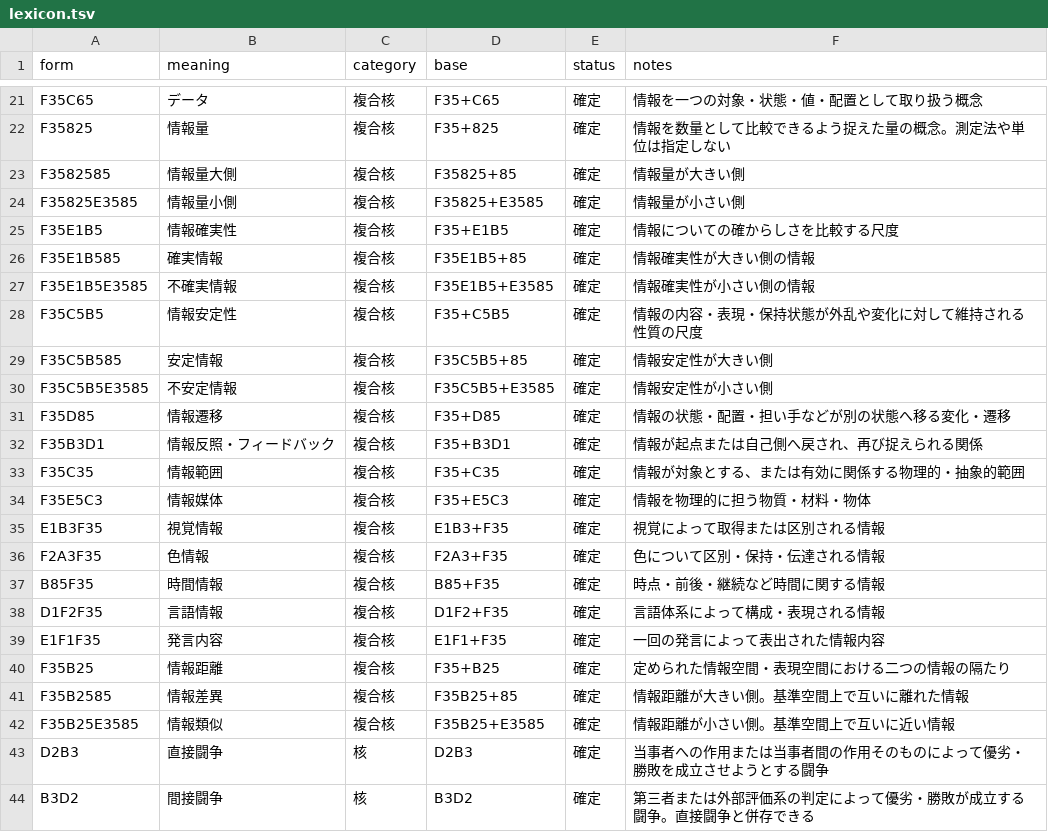
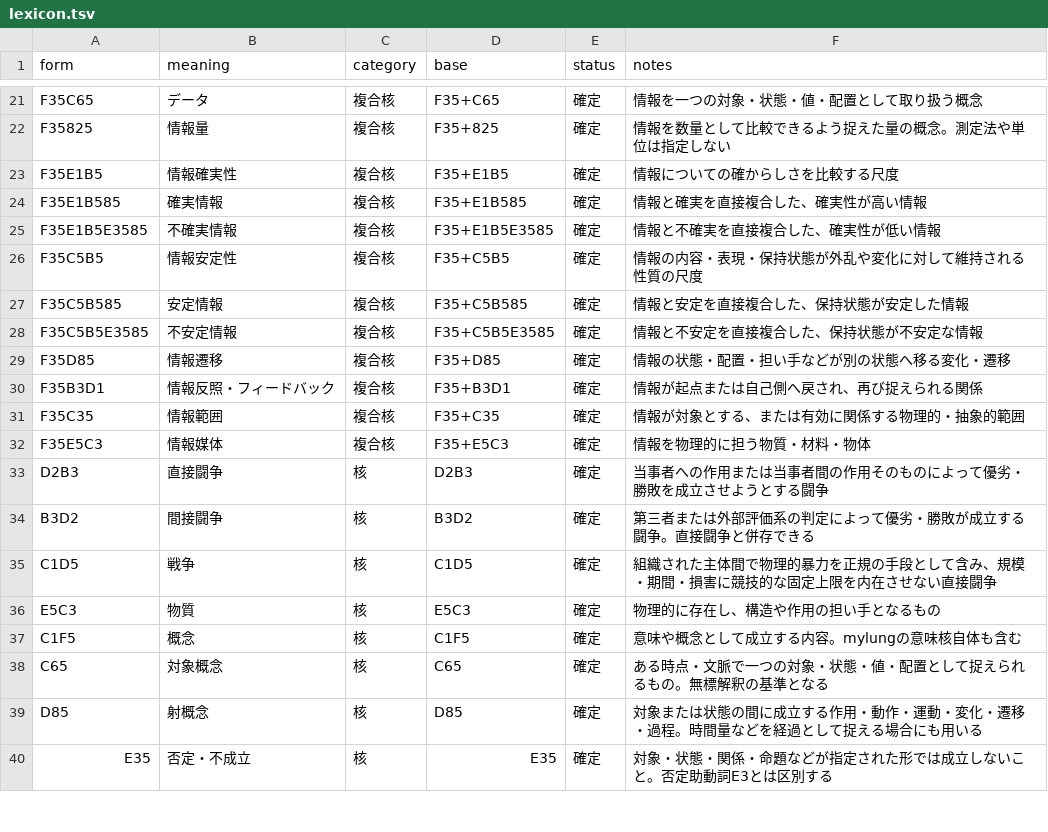
Before and after one commit to tmkttmkt/mylung, a TSV file: words/lexicon.tsv, drawn as a sheet; only a part is shown, gaps mark what is left out; the shorter side is filled out with more unchanged rows.

Commit message:
Prune information vocabulary branches

```diff
--- a/words/lexicon.tsv
+++ b/words/lexicon.tsv
@@ -22,10 +22,8 @@ F35C65	データ	複合核	F35+C65	確定	情報を一つの対象・状態・
 F35825	情報量	複合核	F35+825	確定	情報を数量として比較できるよう捉えた量の概念。測定法や単位は指定しない
-F3582585	情報量大側	複合核	F35825+85	確定	情報量が大きい側
-F35825E3585	情報量小側	複合核	F35825+E3585	確定	情報量が小さい側
 F35E1B5	情報確実性	複合核	F35+E1B5	確定	情報についての確からしさを比較する尺度
-F35E1B585	確実情報	複合核	F35E1B5+85	確定	情報確実性が大きい側の情報
-F35E1B5E3585	不確実情報	複合核	F35E1B5+E3585	確定	情報確実性が小さい側の情報
+F35E1B585	確実情報	複合核	F35+E1B585	確定	情報と確実を直接複合した、確実性が高い情報
+F35E1B5E3585	不確実情報	複合核	F35+E1B5E3585	確定	情報と不確実を直接複合した、確実性が低い情報
 F35C5B5	情報安定性	複合核	F35+C5B5	確定	情報の内容・表現・保持状態が外乱や変化に対して維持される性質の尺度
-F35C5B585	安定情報	複合核	F35C5B5+85	確定	情報安定性が大きい側
-F35C5B5E3585	不安定情報	複合核	F35C5B5+E3585	確定	情報安定性が小さい側
+F35C5B585	安定情報	複合核	F35+C5B585	確定	情報と安定を直接複合した、保持状態が安定した情報
+F35C5B5E3585	不安定情報	複合核	F35+C5B5E3585	確定	情報と不安定を直接複合した、保持状態が不安定な情報
 F35D85	情報遷移	複合核	F35+D85	確定	情報の状態・配置・担い手などが別の状態へ移る変化・遷移
@@ -34,10 +32,2 @@ F35C35	情報範囲	複合核	F35+C35	確定	情報が対象とする、また
 F35E5C3	情報媒体	複合核	F35+E5C3	確定	情報を物理的に担う物質・材料・物体
-E1B3F35	視覚情報	複合核	E1B3+F35	確定	視覚によって取得または区別される情報
-F2A3F35	色情報	複合核	F2A3+F35	確定	色について区別・保持・伝達される情報
-B85F35	時間情報	複合核	B85+F35	確定	時点・前後・継続など時間に関する情報
-D1F2F35	言語情報	複合核	D1F2+F35	確定	言語体系によって構成・表現される情報
-E1F1F35	発言内容	複合核	E1F1+F35	確定	一回の発言によって表出された情報内容
-F35B25	情報距離	複合核	F35+B25	確定	定められた情報空間・表現空間における二つの情報の隔たり
-F35B2585	情報差異	複合核	F35B25+85	確定	情報距離が大きい側。基準空間上で互いに離れた情報
-F35B25E3585	情報類似	複合核	F35B25+E3585	確定	情報距離が小さい側。基準空間上で互いに近い情報
 D2B3	直接闘争	核	D2B3	確定	当事者への作用または当事者間の作用そのものによって優劣・勝敗を成立させようとする闘争
```
